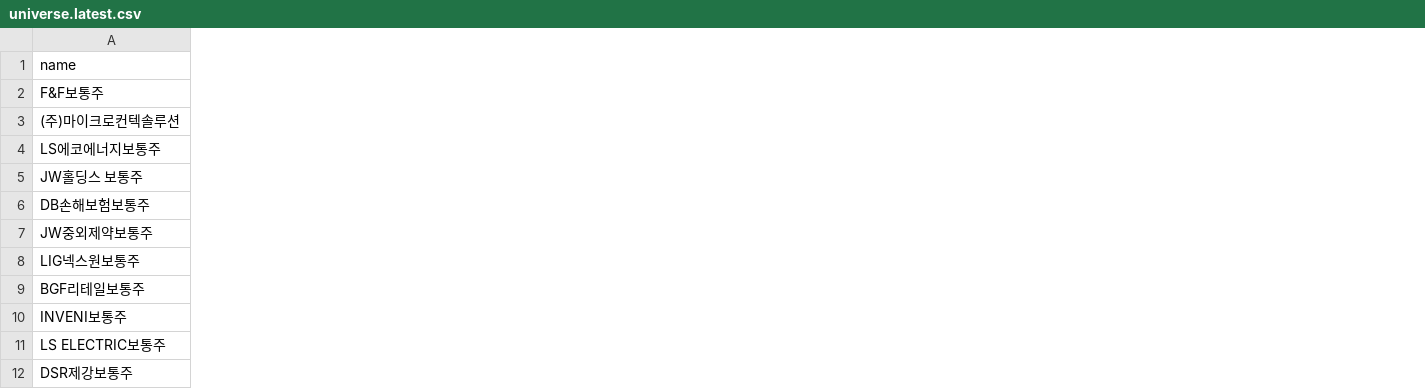
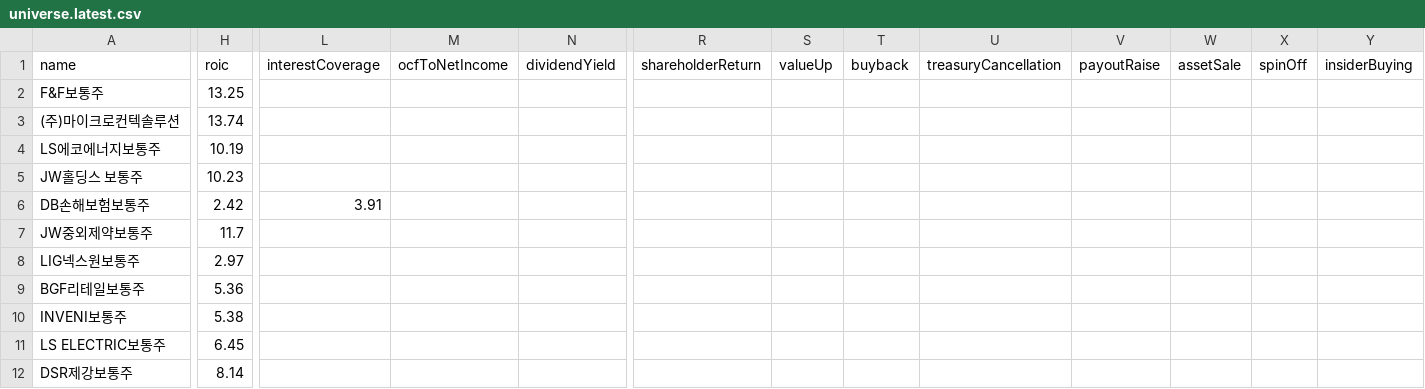
Before and after one commit to yongdusan/investment-checklist-screener, a CSV file: data/universe.latest.csv, drawn as a sheet; only a part is shown, gaps mark what is left out; the diff covers the shown part only; the diff names each change by its address in the sheet, - before the commit and + after, or states it on an @@ line.

```diff
--- a/data/universe.latest.csv
+++ b/data/universe.latest.csv
+column H (roic), rows 2-12: 13.25 | 13.74 | 10.19 | 10.23 | 2.42 | 11.7 | 2.97 | 5.36 | 5.38 | 6.45 | 8.14
+column L (interestCoverage), row 6: 3.91
+column M (ocfToNetIncome), empty
+column N (dividendYield), empty
+column R (shareholderReturn), empty
+column S (valueUp), empty
+column T (buyback), empty
+column U (treasuryCancellation), empty
+column V (payoutRaise), empty
+column W (assetSale), empty
+column X (spinOff), empty
+column Y (insiderBuying), empty
```
Also changed, not shown: 2 added columns elsewhere in this file, data/universe.enriched.csv, 1 other file.
